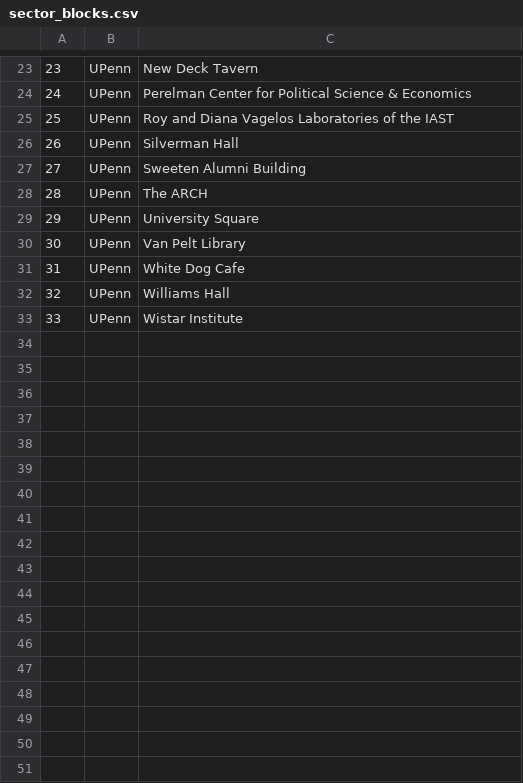
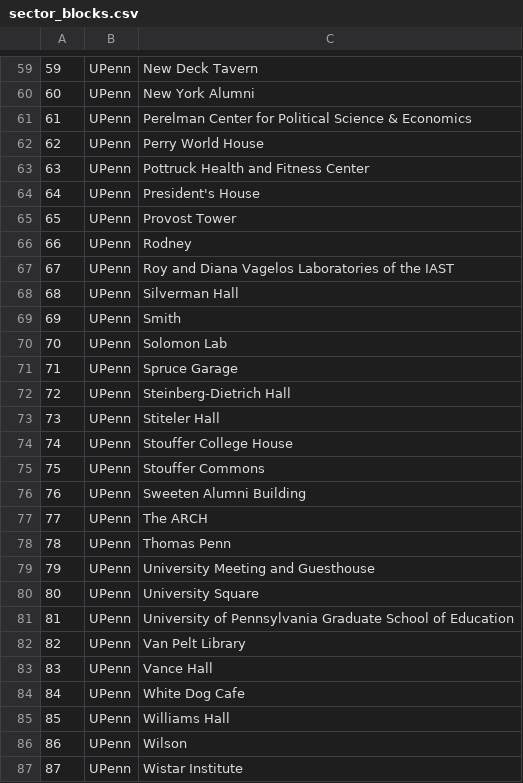
Before and after one commit to ccb/agent-sandbox, a CSV file: godot-generative-agents/sim/the_upenn/matrix/special_blocks/sector_blocks.csv, drawn as a sheet; only a part is shown, gaps mark what is left out; the diff covers the shown part only; the diff names each change by its address in the sheet, - before the commit and + after, or states it on an @@ line.

```diff
--- a/godot-generative-agents/sim/the_upenn/matrix/special_blocks/sector_blocks.csv
+++ b/godot-generative-agents/sim/the_upenn/matrix/special_blocks/sector_blocks.csv
@@ column A renumbered from row 2 down @@
+row 60: 60 | UPenn | New York Alumni
+row 62: 62 | UPenn | Perry World House
+row 63: 63 | UPenn | Pottruck Health and Fitness Center
+row 64: 64 | UPenn | President's House
+row 65: 65 | UPenn | Provost Tower
+row 66: 66 | UPenn | Rodney
+row 69: 69 | UPenn | Smith
+row 70: 70 | UPenn | Solomon Lab
+row 71: 71 | UPenn | Spruce Garage
+row 72: 72 | UPenn | Steinberg-Dietrich Hall
+row 73: 73 | UPenn | Stiteler Hall
+row 74: 74 | UPenn | Stouffer College House
+row 75: 75 | UPenn | Stouffer Commons
+row 78: 78 | UPenn | Thomas Penn
+row 79: 79 | UPenn | University Meeting and Guesthouse
+row 81: 81 | UPenn | University of Pennsylvania Graduate School of Education
+row 83: 83 | UPenn | Vance Hall
+row 86: 86 | UPenn | Wilson
```
Also changed, not shown: 36 added rows elsewhere in this file, godot-generative-agents/sim/the_upenn/matrix/special_blocks/arena_blocks.csv, 16 other files.
